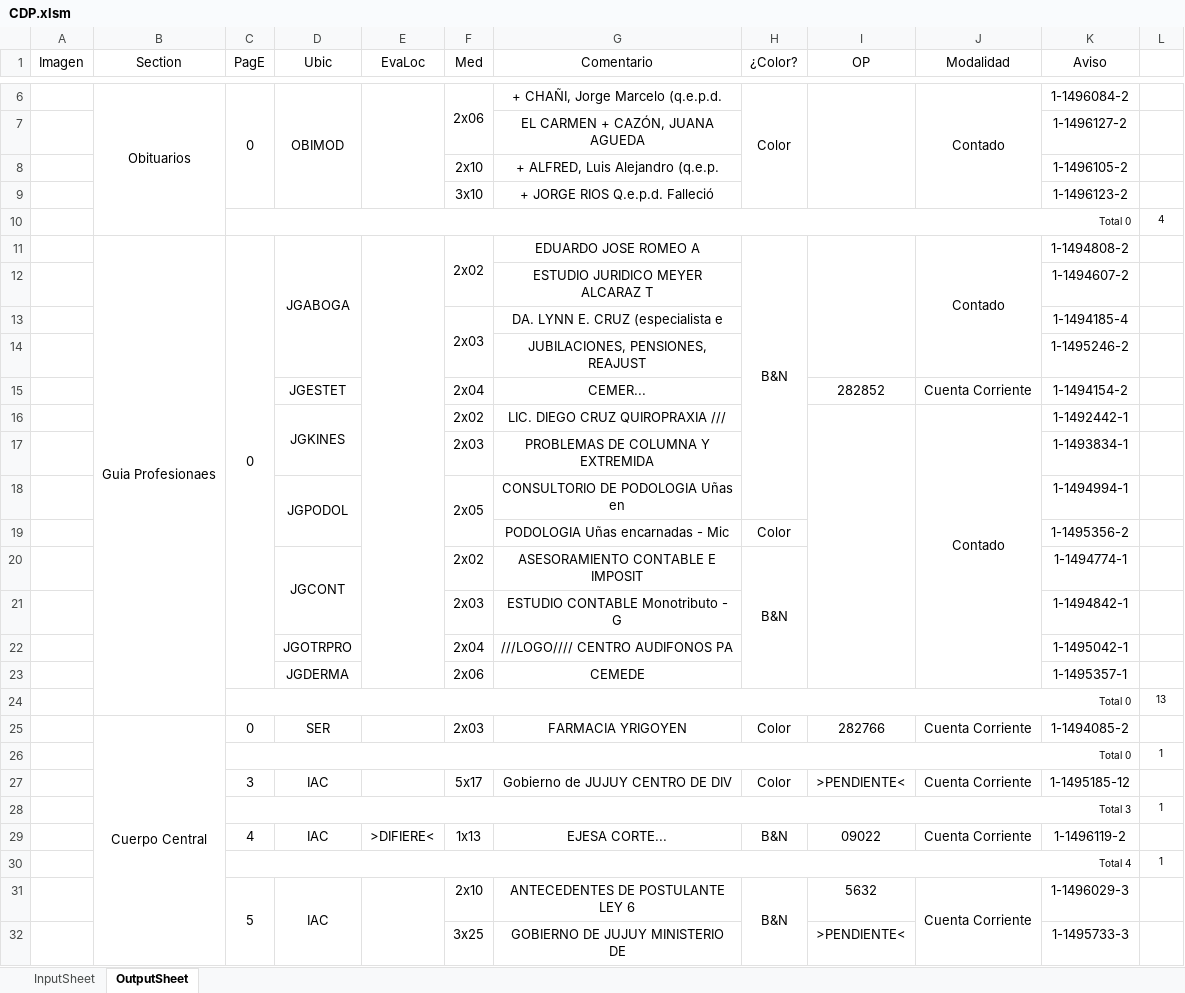
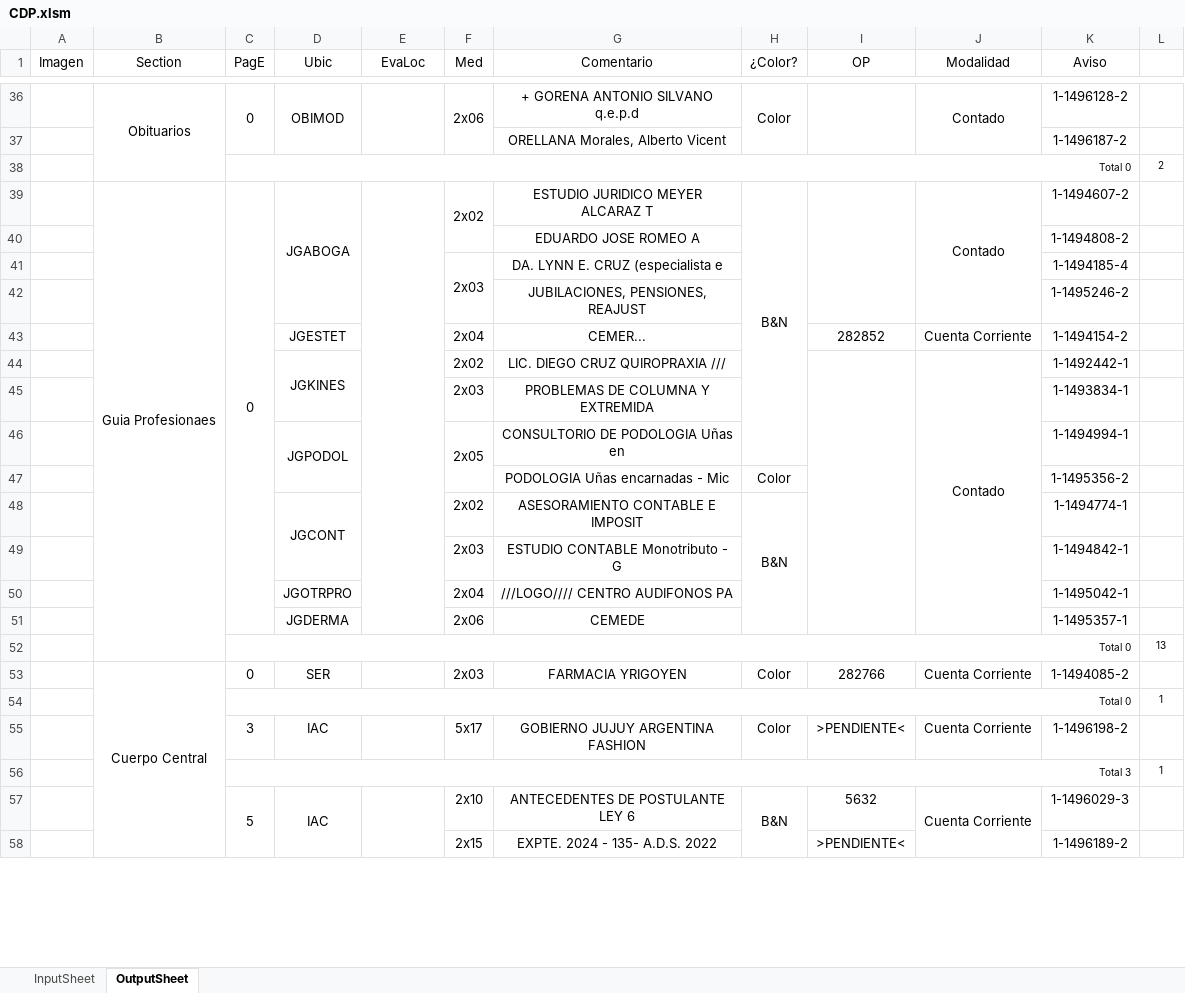
Before and after one commit to zherar7ordoya/AP5, an Excel workbook: Xtras/MSExcel/CDP.xlsm, sheet OutputSheet, drawn as a sheet; only a part is shown, gaps mark what is left out; values as stored, in another font and other column widths than the file's, no borders; conditional formats not drawn; removed rows and columns are numbered as before the commit, all else as after; the diff covers the shown part only; the diff names each change by its address in the sheet, - before the commit and + after, or states it on an @@ line.

```diff
--- a/Xtras/MSExcel/CDP.xlsm (sheet OutputSheet)
+++ b/Xtras/MSExcel/CDP.xlsm (sheet OutputSheet)
-G36 (Comentario): + CHAÑI, Jorge Marcelo (q.e.p.d.
+G36 (Comentario): + GORENA ANTONIO SILVANO q.e.p.d
-K36 (Aviso): 1-1496084-2
+K36 (Aviso): 1-1496128-2
-G37 (Comentario): EL CARMEN + CAZÓN, JUANA AGUEDA
+G37 (Comentario): ORELLANA Morales, Alberto Vicent
-K37 (Aviso): 1-1496127-2
+K37 (Aviso): 1-1496187-2
-row 8:  |  |  |  |  | 2x10 | + ALFRED, Luis Alejandro (q.e.p. |  |  |  | 1-1496105-2 | 1
-row 9:  |  |  |  |  | 3x10 | + JORGE RIOS Q.e.p.d. Falleció |  |  |  | 1-1496123-2 | 1
-L38 (#): 4
+L38 (#): 2
-G39 (Comentario): EDUARDO JOSE ROMEO A
+G39 (Comentario): ESTUDIO JURIDICO MEYER ALCARAZ T
-K39 (Aviso): 1-1494808-2
+K39 (Aviso): 1-1494607-2
-G40 (Comentario): ESTUDIO JURIDICO MEYER ALCARAZ T
+G40 (Comentario): EDUARDO JOSE ROMEO A
-K40 (Aviso): 1-1494607-2
+K40 (Aviso): 1-1494808-2
-G55 (Comentario): Gobierno de JUJUY CENTRO DE DIV
+G55 (Comentario): GOBIERNO JUJUY ARGENTINA FASHION
-K55 (Aviso): 1-1495185-12
+K55 (Aviso): 1-1496198-2
-row 29:  |  | 4 | IAC | >DIFIERE< | 1x13 | EJESA CORTE... | B&N | 09022 | Cuenta Corriente | 1-1496119-2 | 1
-row 30:  |  | Total 4 |  |  |  |  |  |  |  |  | 1
-F58 (Med): 3x25
+F58 (Med): 2x15
-G58 (Comentario): GOBIERNO DE JUJUY MINISTERIO DE
+G58 (Comentario): EXPTE. 2024 - 135- A.D.S. 2022
-K58 (Aviso): 1-1495733-3
+K58 (Aviso): 1-1496189-2
```
Also changed, not shown: 54 added rows, 31 removed rows, 36 edited cells and merged cells elsewhere in this sheet, sheet InputSheet, hidden cells, 7 other files.
